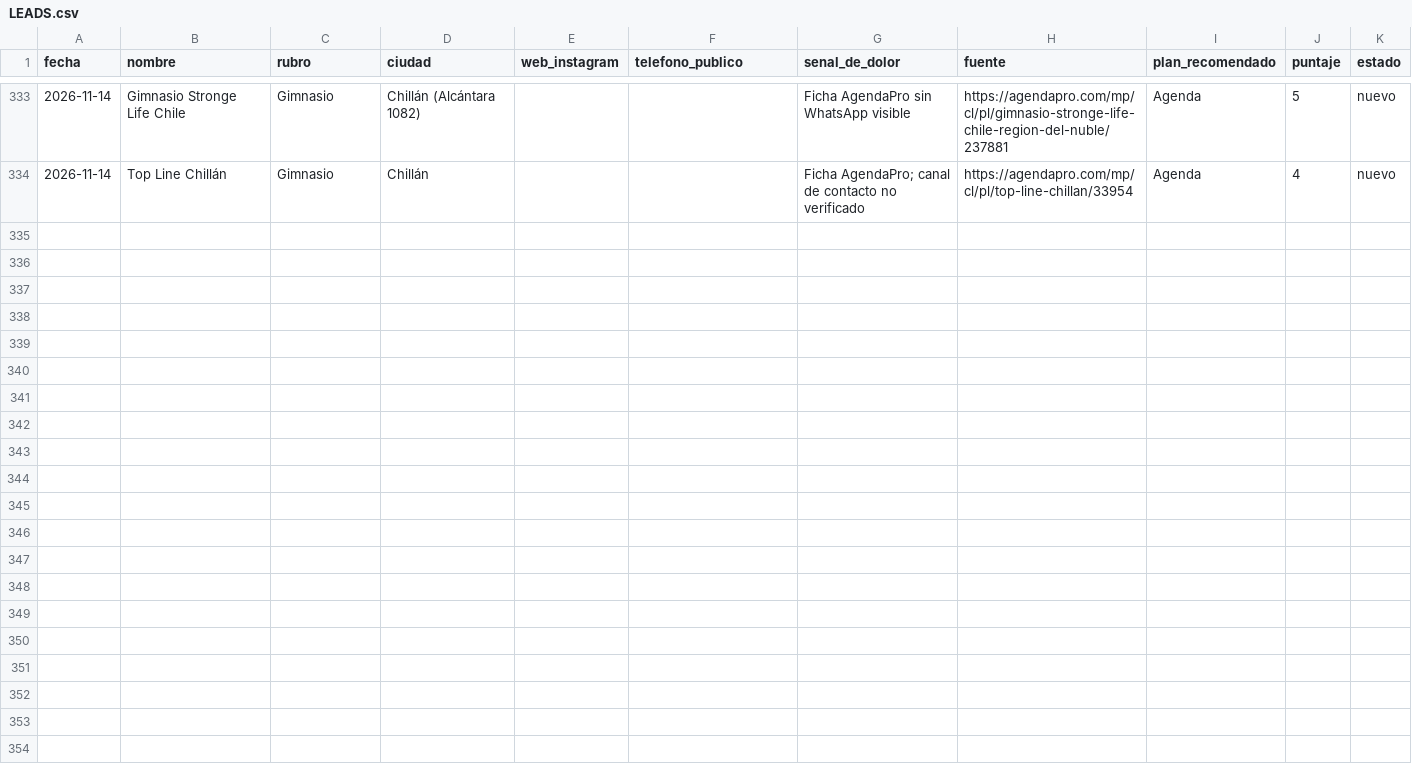
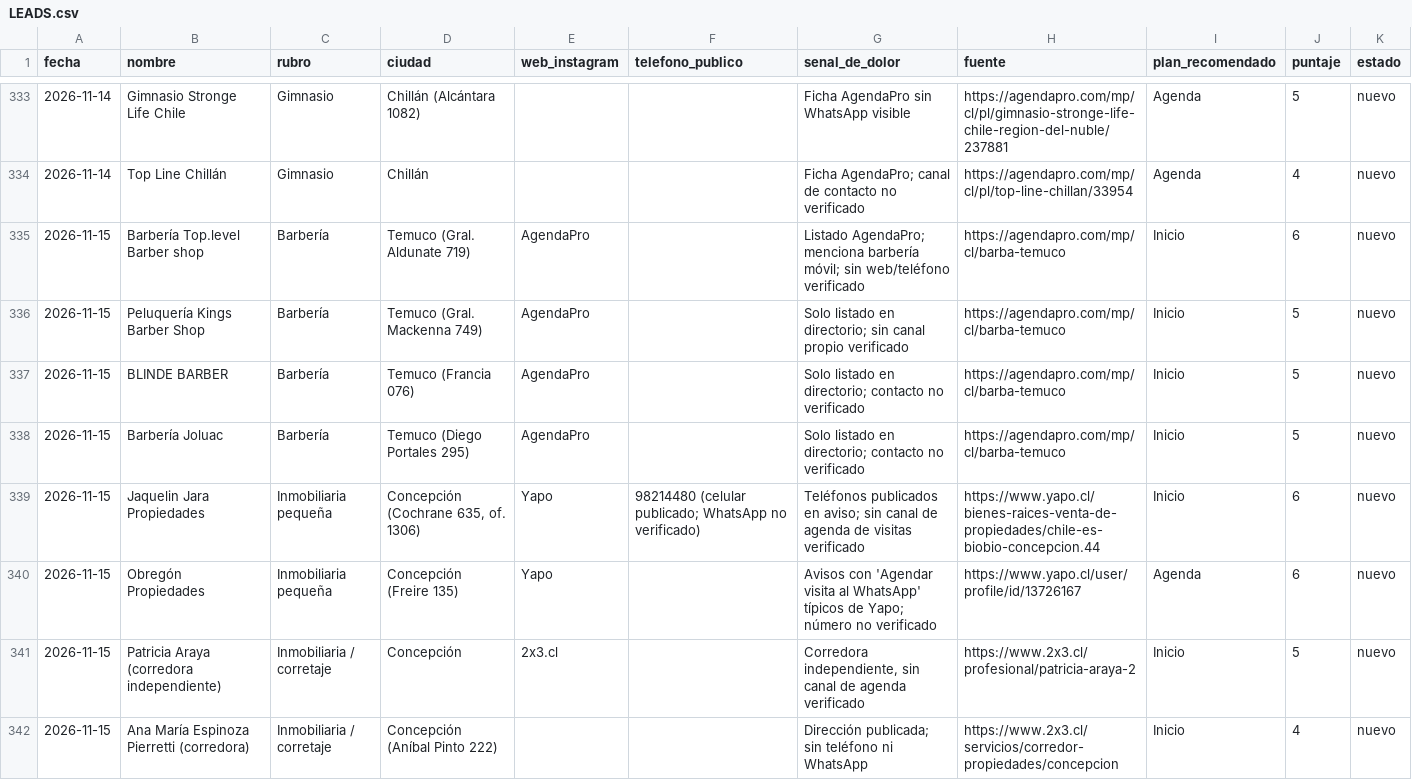
Before and after one commit to jotapeinhao90/jpbmarketing-web, a CSV file: BUSQUEDA NEGOCIOS EEUU/leads/LEADS.csv, drawn as a sheet; only a part is shown, gaps mark what is left out; the diff covers the shown part only.

```diff
--- a/BUSQUEDA NEGOCIOS EEUU/leads/LEADS.csv
+++ b/BUSQUEDA NEGOCIOS EEUU/leads/LEADS.csv
@@ -334 +334,9 @@ fecha,nombre,rubro,ciudad,web_instagram,telefono_publico,senal_de_dolor,fuente,p
 2026-11-14,Top Line Chillán,Gimnasio,Chillán,,,Ficha AgendaPro; canal de contacto no verificado,https://agendapro.com/mp/cl/pl/top-line-chillan/33954,Agenda,4,nuevo
+2026-11-15,Barbería Top.level Barber shop,Barbería,Temuco (Gral. Aldunate 719),AgendaPro,,Listado AgendaPro; menciona barbería móvil; sin web/teléfono verificado,https://agendapro.com/mp/cl/barba-temuco,Inicio,6,nuevo
+2026-11-15,Peluquería Kings Barber Shop,Barbería,Temuco (Gral. Mackenna 749),AgendaPro,,Solo listado en directorio; sin canal propio verificado,https://agendapro.com/mp/cl/barba-temuco,Inicio,5,nuevo
+2026-11-15,BLINDE BARBER,Barbería,Temuco (Francia 076),AgendaPro,,Solo listado en directorio; contacto no verificado,https://agendapro.com/mp/cl/barba-temuco,Inicio,5,nuevo
+2026-11-15,Barbería Joluac,Barbería,Temuco (Diego Portales 295),AgendaPro,,Solo listado en directorio; contacto no verificado,https://agendapro.com/mp/cl/barba-temuco,Inicio,5,nuevo
+2026-11-15,Jaquelin Jara Propiedades,Inmobiliaria pequeña,"Concepción (Cochrane 635, of. 1306)",Yapo,98214480 (celular publicado; WhatsApp no verificado),Teléfonos publicados en aviso; sin canal de agenda de visitas verificado,https://www.yapo.cl/bienes-raices-venta-de-propiedades/chile-es-biobio-concepcion.44,Inicio,6,nuevo
+2026-11-15,Obregón Propiedades,Inmobiliaria pequeña,Concepción (Freire 135),Yapo,,Avisos con 'Agendar visita al WhatsApp' típicos de Yapo; número no verificado,https://www.yapo.cl/user/profile/id/13726167,Agenda,6,nuevo
+2026-11-15,Patricia Araya (corredora independiente),Inmobiliaria / corretaje,Concepción,2x3.cl,,"Corredora independiente, sin canal de agenda verificado",https://www.2x3.cl/profesional/patricia-araya-2,Inicio,5,nuevo
+2026-11-15,Ana María Espinoza Pierretti (corredora),Inmobiliaria / corretaje,Concepción (Aníbal Pinto 222),,,Dirección publicada; sin teléfono ni WhatsApp,https://www.2x3.cl/servicios/corredor-propiedades/concepcion,Inicio,4,nuevo
```
Also changed, not shown: 7 added rows elsewhere in this file, 2 other files.
